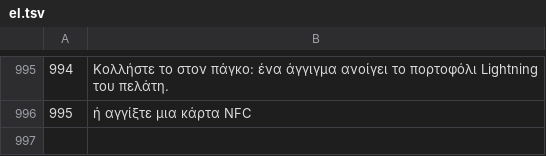
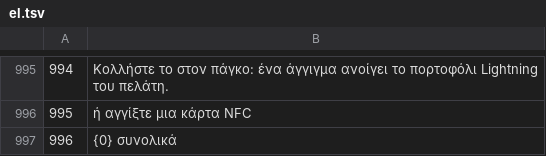
Before and after one commit to Random21m/blindsig, a TSV file: tools/i18n/tr/el.tsv, drawn as a sheet; only a part is shown, gaps mark what is left out.

```diff
--- a/tools/i18n/tr/el.tsv
+++ b/tools/i18n/tr/el.tsv
@@ -996 +996,2 @@
 995	ή αγγίξτε μια κάρτα NFC
+996	{0} συνολικά
```
Also changed, not shown: tools/i18n/tr/ar.tsv, tools/i18n/tr/de.tsv, 47 other files.
